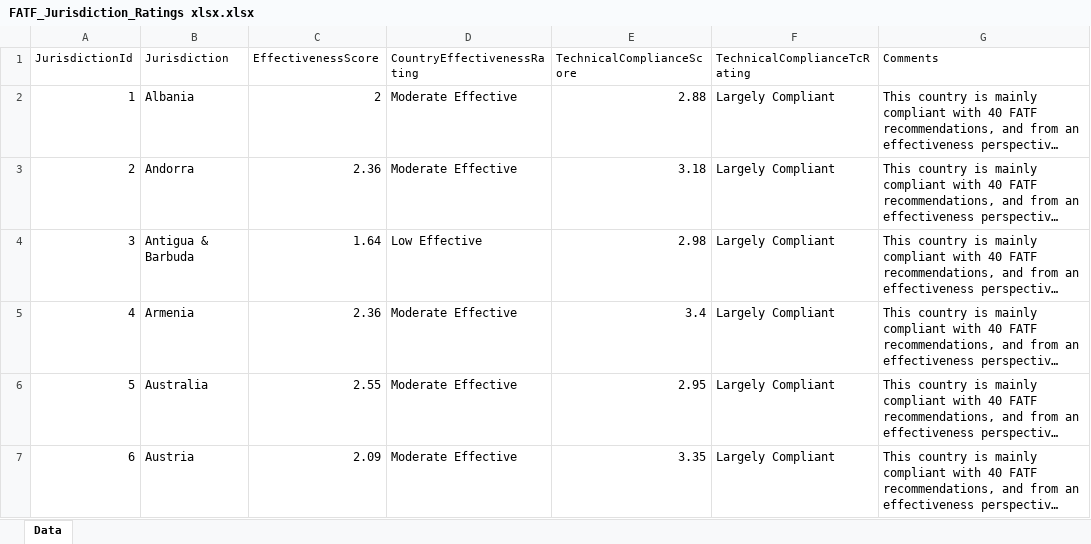
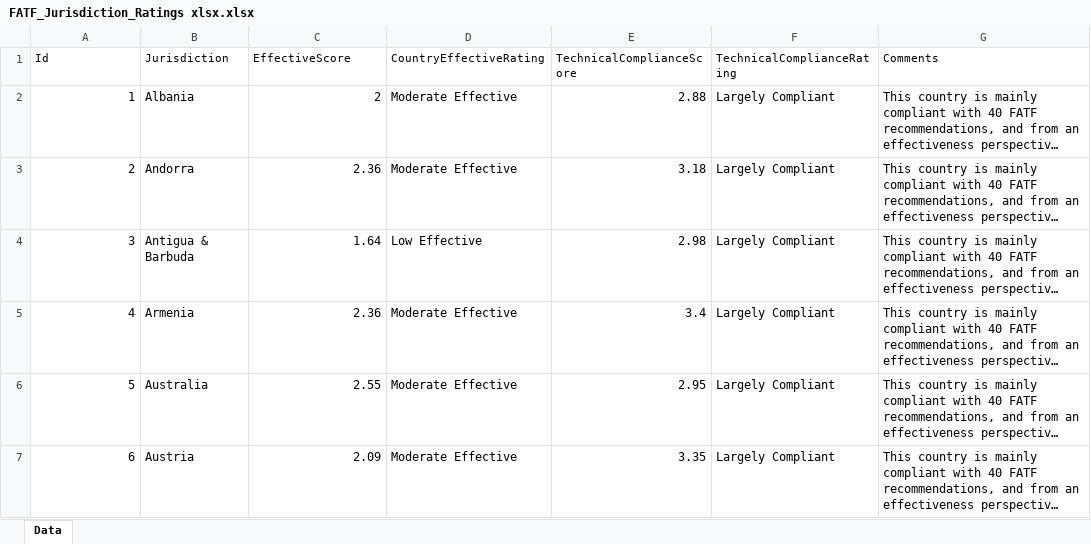
Before and after one commit to parthpatel2404/Ro-Tasks, an Excel workbook: IDVerification/IDVerification/Documents/FATF_Jurisdiction_Ratings xlsx.xlsx, sheet Data, drawn as a sheet; only a part is shown; long unchanged cells end in …; values as stored, in another font and other column widths than the file's, no borders; charts and pictures and table styles not drawn; the diff names each change by its address in the sheet, - before the commit and + after, or states it on an @@ line.

```diff
--- a/IDVerification/IDVerification/Documents/FATF_Jurisdiction_Ratings xlsx.xlsx (sheet Data)
+++ b/IDVerification/IDVerification/Documents/FATF_Jurisdiction_Ratings xlsx.xlsx (sheet Data)
-A1: JurisdictionId
+A1: Id
-C1: EffectivenessScore
+C1: EffectiveScore
-D1: CountryEffectivenessRating
+D1: CountryEffectiveRating
-F1: TechnicalComplianceTcRating
+F1: TechnicalComplianceRating
```
Also changed, not shown: 38 other files.
